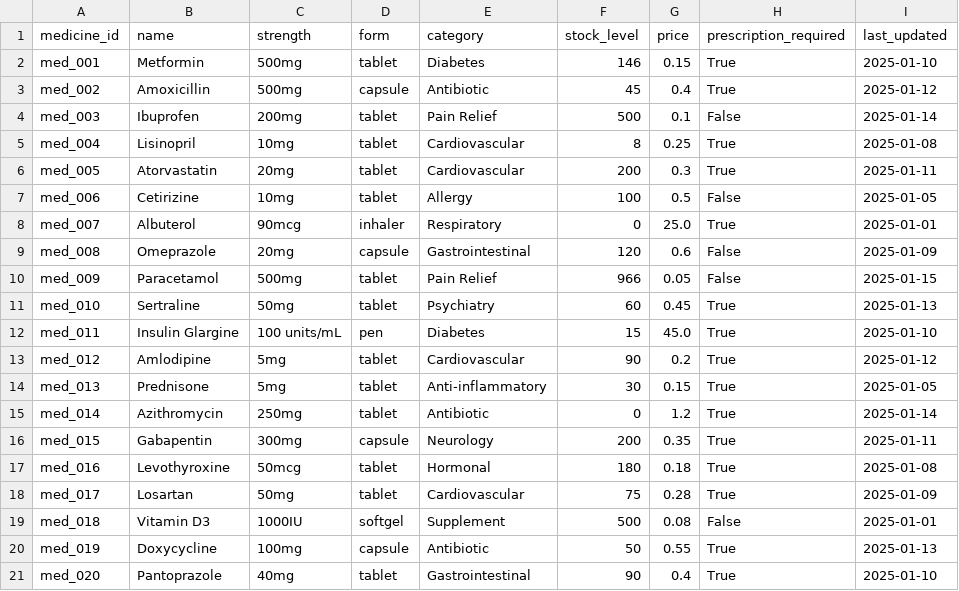
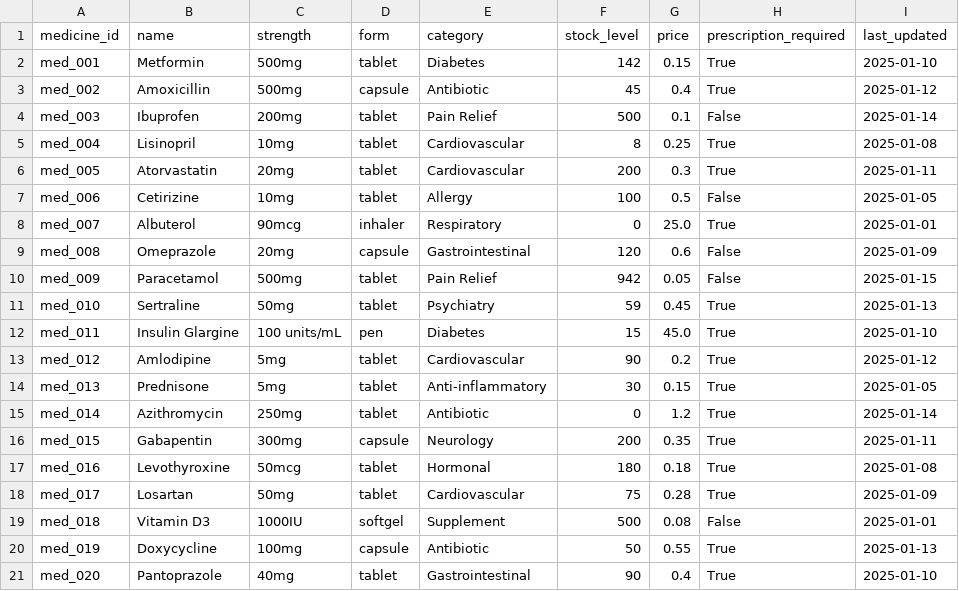
Before and after one commit to Mustkim-Khan/yours, a CSV file: backend/data/medicine_master.csv, drawn as a sheet.

```diff
--- a/backend/data/medicine_master.csv
+++ b/backend/data/medicine_master.csv
@@ -1,3 +1,3 @@
 medicine_id,name,strength,form,category,stock_level,price,prescription_required,last_updated
-med_001,Metformin,500mg,tablet,Diabetes,146,0.15,True,2025-01-10
+med_001,Metformin,500mg,tablet,Diabetes,142,0.15,True,2025-01-10
 med_002,Amoxicillin,500mg,capsule,Antibiotic,45,0.4,True,2025-01-12
@@ -9,4 +9,4 @@ med_007,Albuterol,90mcg,inhaler,Respiratory,0,25.0,True,2025-01-01
 med_008,Omeprazole,20mg,capsule,Gastrointestinal,120,0.6,False,2025-01-09
-med_009,Paracetamol,500mg,tablet,Pain Relief,966,0.05,False,2025-01-15
-med_010,Sertraline,50mg,tablet,Psychiatry,60,0.45,True,2025-01-13
+med_009,Paracetamol,500mg,tablet,Pain Relief,942,0.05,False,2025-01-15
+med_010,Sertraline,50mg,tablet,Psychiatry,59,0.45,True,2025-01-13
 med_011,Insulin Glargine,100 units/mL,pen,Diabetes,15,45.0,True,2025-01-10
```
Also changed, not shown: 21 other files.
